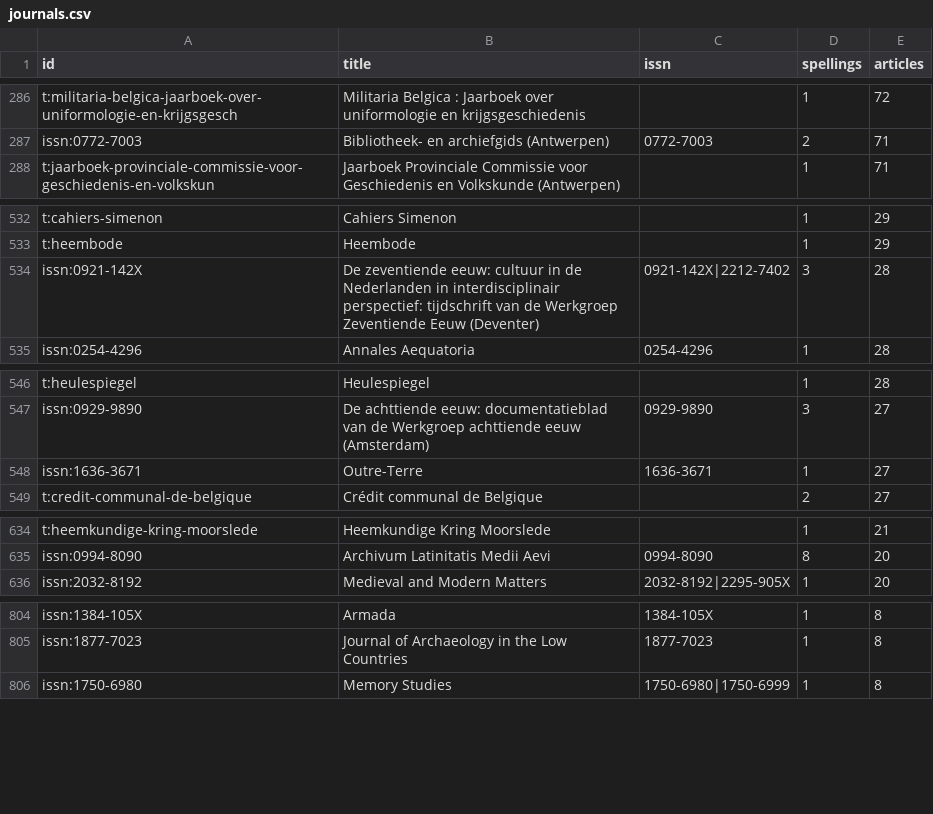
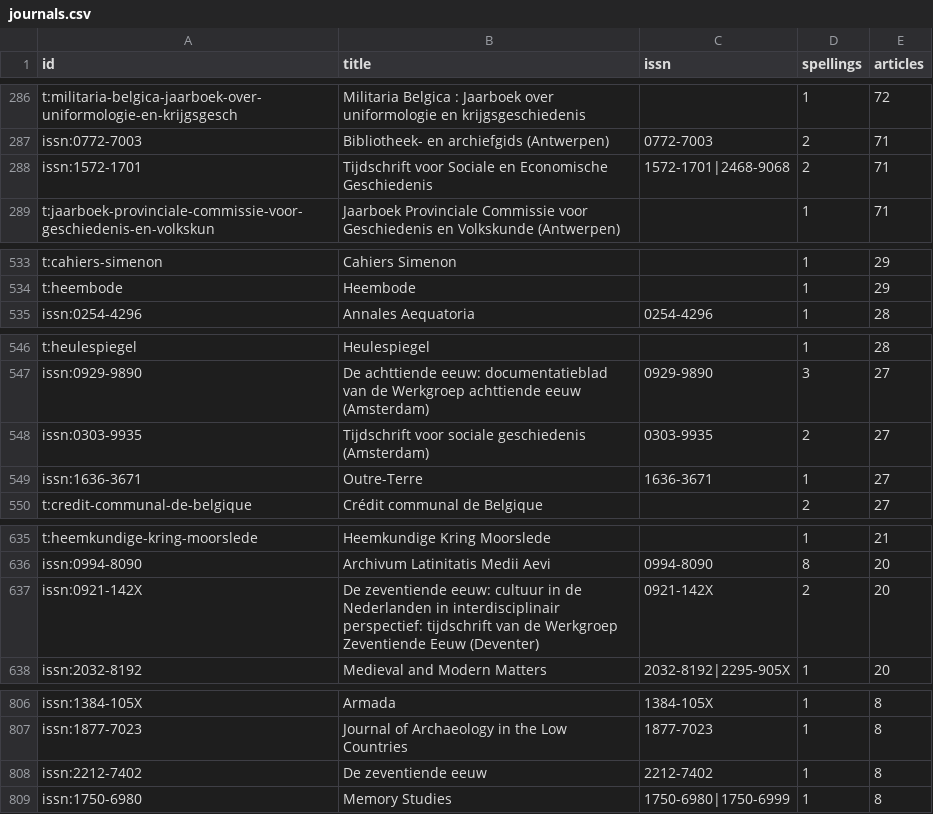
Before and after one commit to mikekestemont/bebibhist, a CSV file: data/curated/journals.csv, drawn as a sheet; only a part is shown, gaps mark what is left out; removed rows and columns are numbered as before the commit, all else as after; the diff covers the shown part only; the diff names each change by its address in the sheet, - before the commit and + after, or states it on an @@ line.

```diff
--- a/data/curated/journals.csv
+++ b/data/curated/journals.csv
+row 288: issn:1572-1701 | Tijdschrift voor Sociale en Economische Geschiedenis | 1572-1701|2468-9068 | 2 | 71
-row 534: issn:0921-142X | De zeventiende eeuw: cultuur in de Nederlanden in interdisciplinair perspectief: tijdschrift van de Werkgroep Zeventiende Eeuw (Deventer) | 0921-142X|2212-7402 | 3 | 28
+row 548: issn:0303-9935 | Tijdschrift voor sociale geschiedenis (Amsterdam) | 0303-9935 | 2 | 27
+row 637: issn:0921-142X | De zeventiende eeuw: cultuur in de Nederlanden in interdisciplinair perspectief: tijdschrift van de Werkgroep Zeventiende Eeuw (Deventer) | 0921-142X | 2 | 20
+row 808: issn:2212-7402 | De zeventiende eeuw | 2212-7402 | 1 | 8
```
Also changed, not shown: 4 added rows and 3 removed rows elsewhere in this file, data/curated/journal_spellings.csv, 3 other files.
